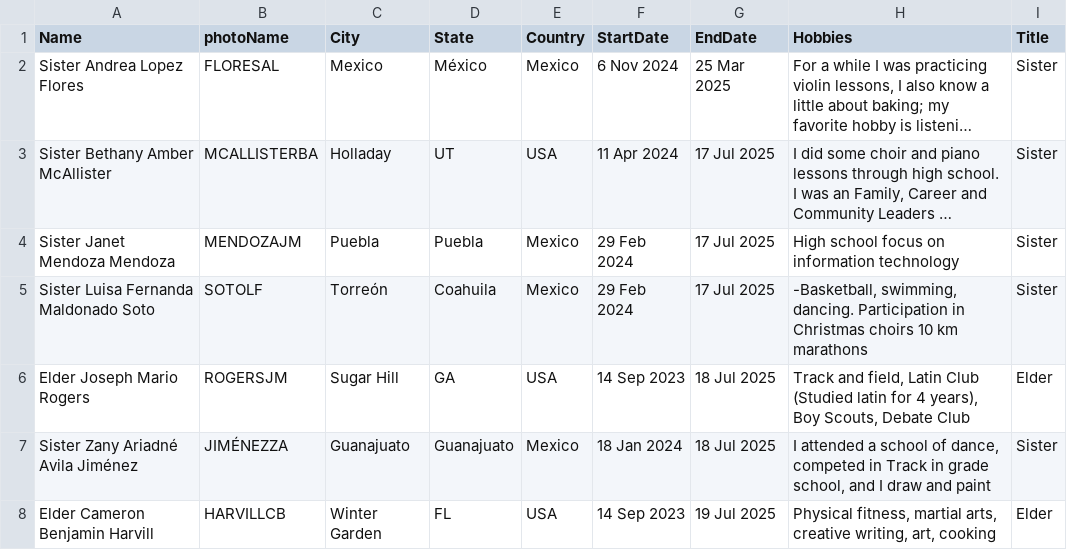
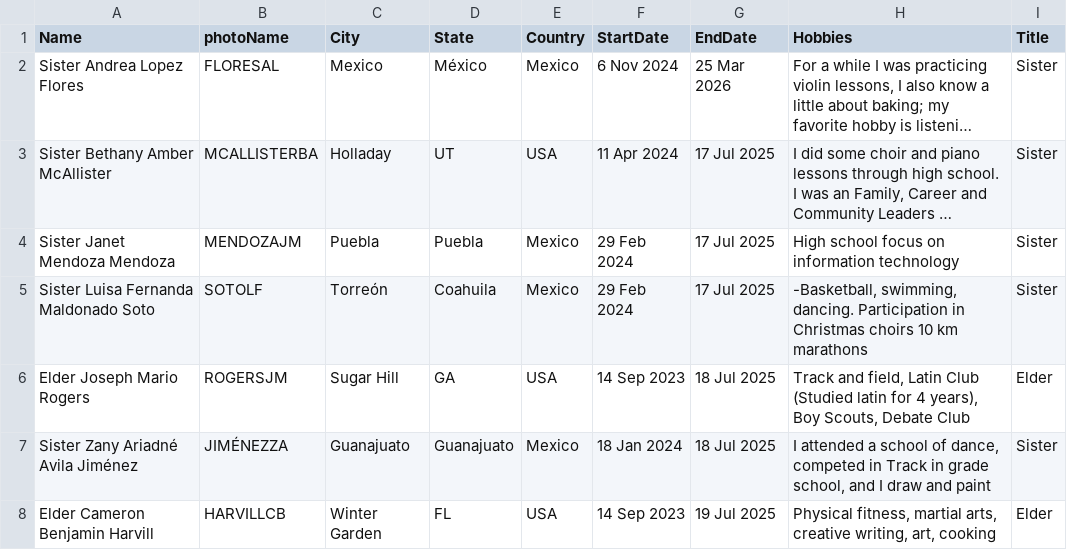
Before and after one commit to pkthor/Flash-Card, a CSV file: Missionary Flash/missionaries.csv, drawn as a sheet; only a part is shown; long unchanged cells end in …; the diff names each change by its address in the sheet, - before the commit and + after, or states it on an @@ line.

```diff
--- a/Missionary Flash/missionaries.csv
+++ b/Missionary Flash/missionaries.csv
-G2 (EndDate): 25 Mar 2025
+G2 (EndDate): 25 Mar 2026
```
Also changed, not shown: 4 other files.
